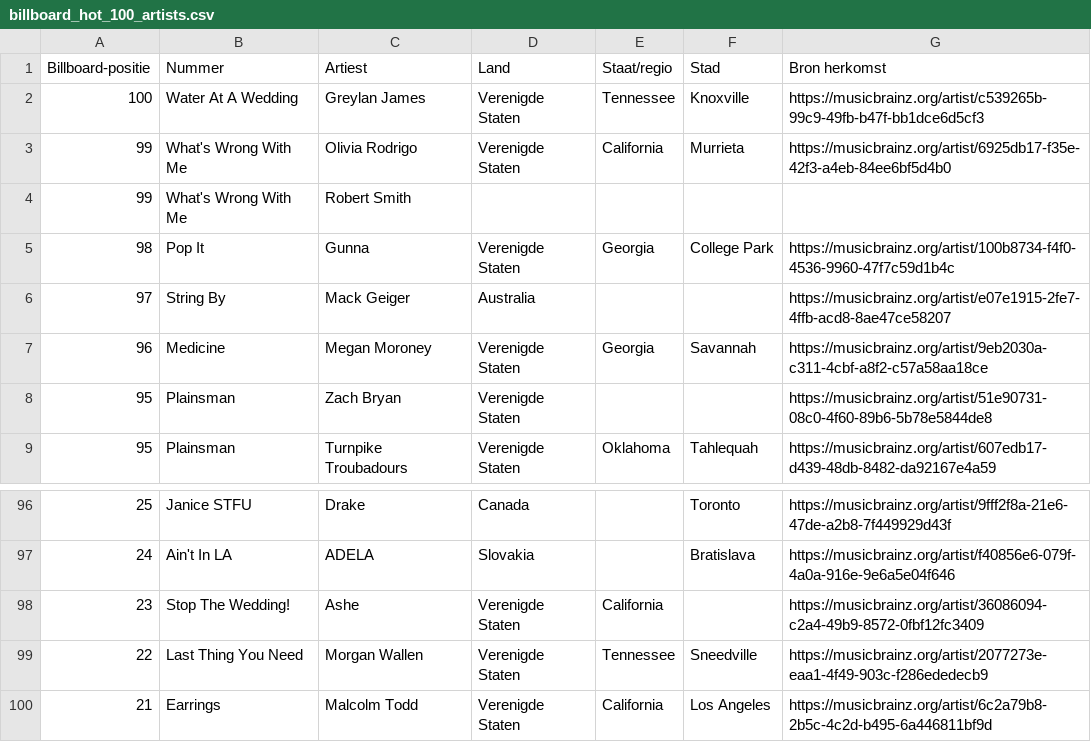
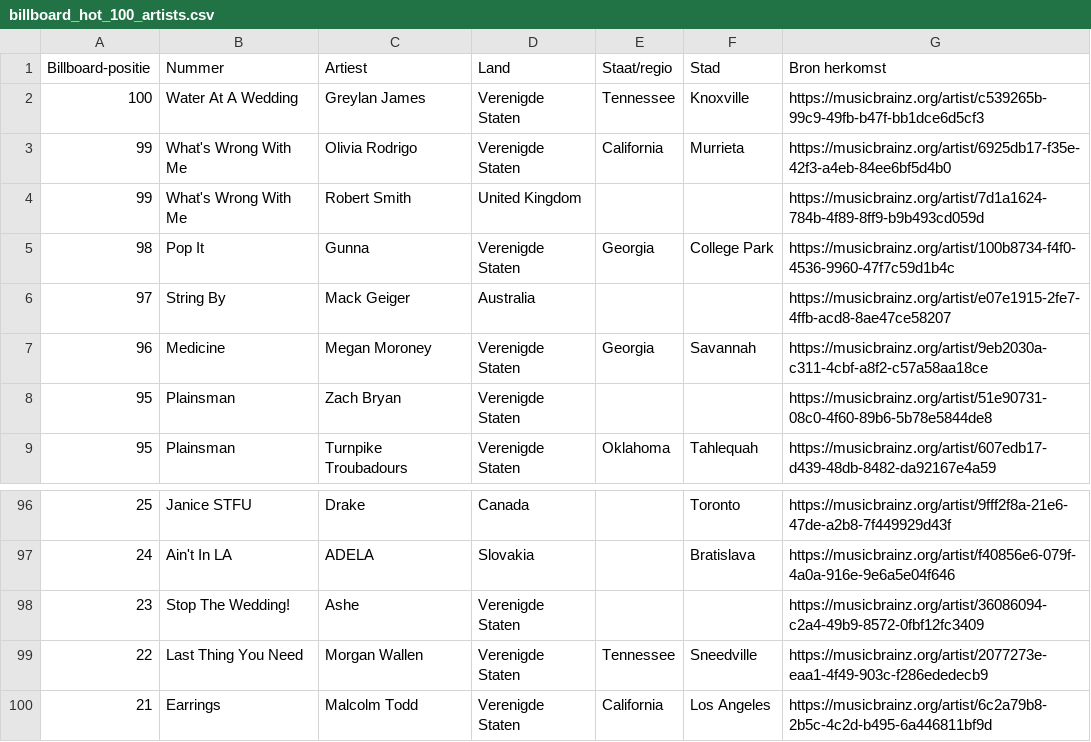
Before and after one commit to seppegoossens99-eng/billboard-hot-100-reversed, a CSV file: billboard_hot_100_artists.csv, drawn as a sheet; only a part is shown, gaps mark what is left out.

```diff
--- a/billboard_hot_100_artists.csv
+++ b/billboard_hot_100_artists.csv
@@ -3,3 +3,3 @@
 99,What's Wrong With Me,Olivia Rodrigo,Verenigde Staten,California,Murrieta,https://musicbrainz.org/artist/6925db17-f35e-42f3-a4eb-84ee6bf5d4b0
-99,What's Wrong With Me,Robert Smith,,,,
+99,What's Wrong With Me,Robert Smith,United Kingdom,,,https://musicbrainz.org/artist/7d1a1624-784b-4f89-8ff9-b9b493cd059d
 98,Pop It,Gunna,Verenigde Staten,Georgia,College Park,https://musicbrainz.org/artist/100b8734-f4f0-4536-9960-47f7c59d1b4c
@@ -97,3 +97,3 @@
 24,Ain't In LA,ADELA,Slovakia,,Bratislava,https://musicbrainz.org/artist/f40856e6-079f-4a0a-916e-9e6a5e04f646
-23,Stop The Wedding!,Ashe,Verenigde Staten,California,,https://musicbrainz.org/artist/36086094-c2a4-49b9-8572-0fbf12fc3409
+23,Stop The Wedding!,Ashe,Verenigde Staten,,,https://musicbrainz.org/artist/36086094-c2a4-49b9-8572-0fbf12fc3409
 22,Last Thing You Need,Morgan Wallen,Verenigde Staten,Tennessee,Sneedville,https://musicbrainz.org/artist/2077273e-eaa1-4f49-903c-f286ededecb9
```
Also changed, not shown: billboard_artist_extra.csv, billboard_artist_profiles.csv, 3 other files.
